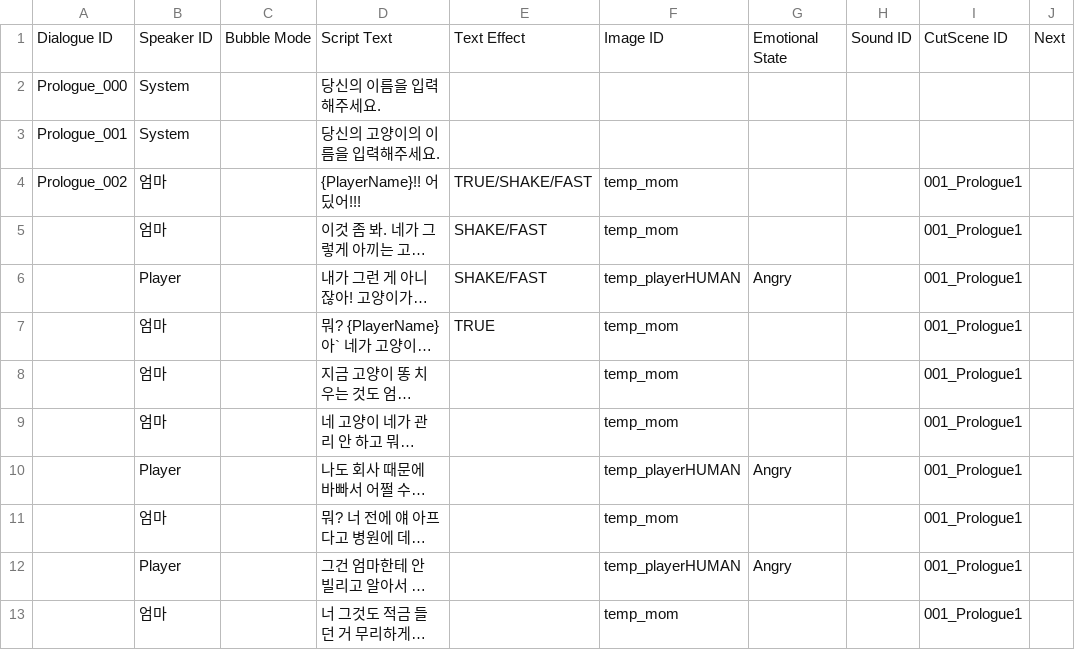
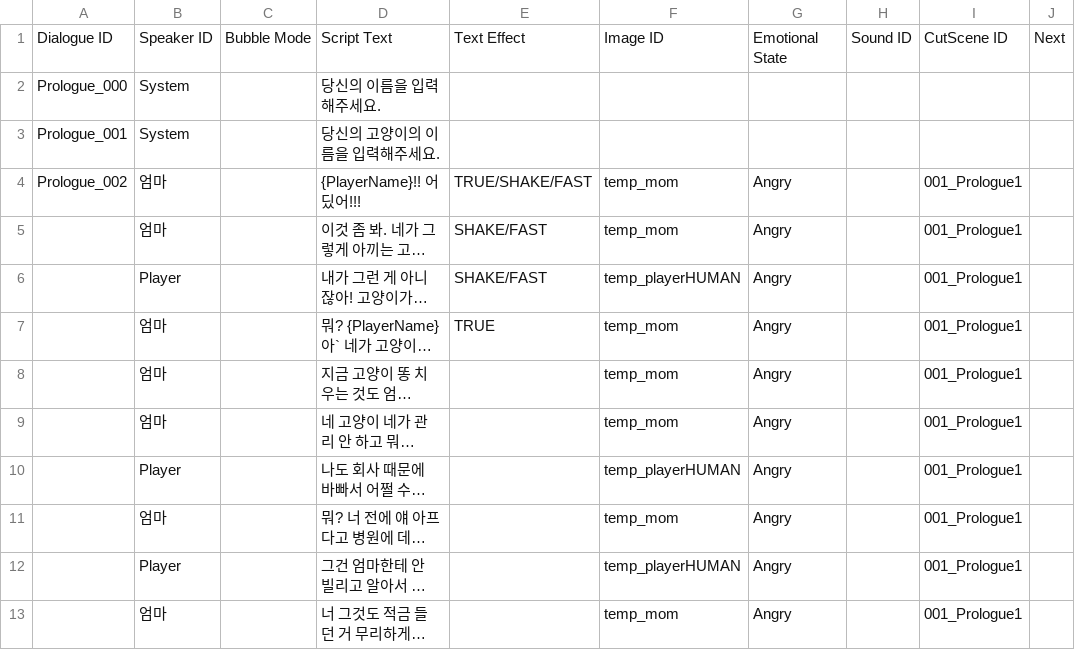
Before and after one commit to zen0113/FourFootsteps, a CSV file: Assets/Resources/Datas/dialogues.csv, drawn as a sheet; only a part is shown; long unchanged cells end in …; the diff covers the shown part only; the diff names each change by its address in the sheet, - before the commit and + after, or states it on an @@ line.

Commit message:
Update dialogues.csv

```diff
--- a/Assets/Resources/Datas/dialogues.csv
+++ b/Assets/Resources/Datas/dialogues.csv
-G4:G5: (empty)
+G4:G5: Angry
-G7:G9: (empty)
+G7:G9: Angry
-G11: (empty)
+G11: Angry
-G13: (empty)
+G13: Angry
```
Also changed, not shown: 9 edited cells elsewhere in this file.
